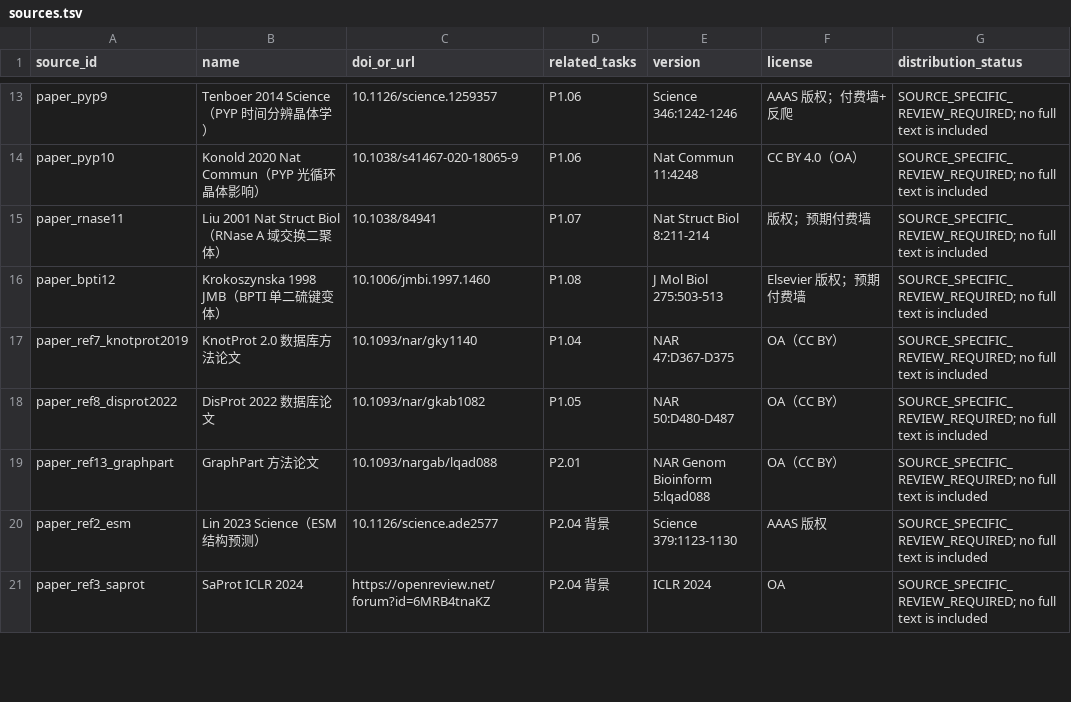
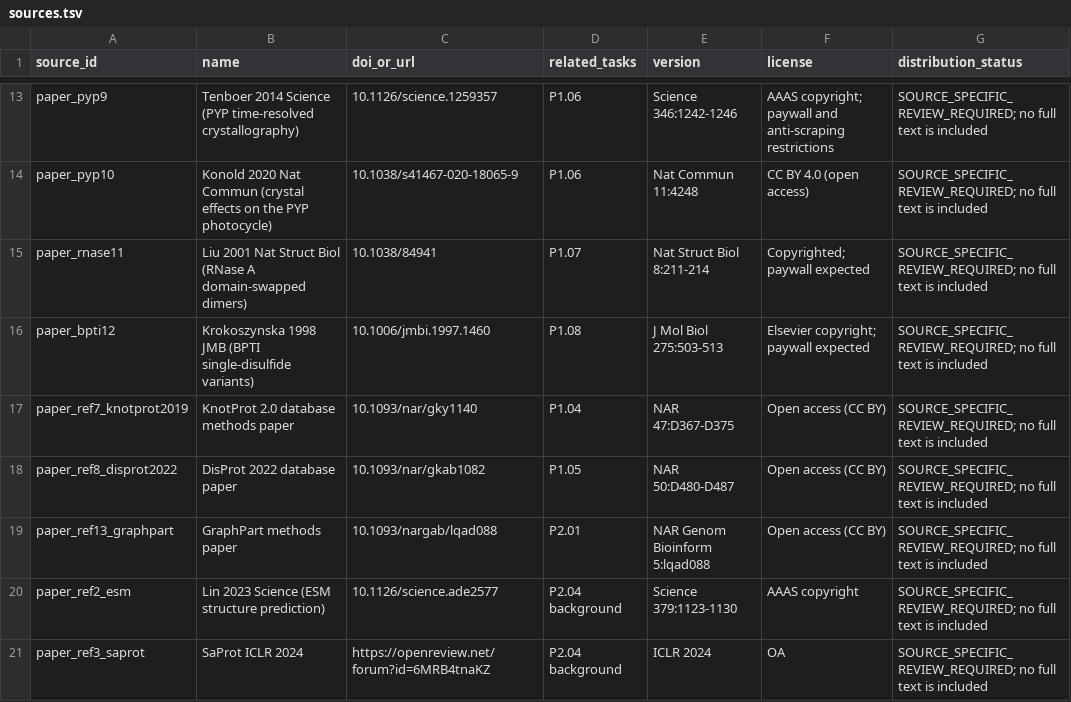
Before and after one commit to wyqmath/ConformEval, a TSV file: data/v0.3.1/sources.tsv, drawn as a sheet; only a part is shown, gaps mark what is left out; the diff covers the shown part only; the diff names each change by its address in the sheet, - before the commit and + after, or states it on an @@ line.

```diff
--- a/data/v0.3.1/sources.tsv
+++ b/data/v0.3.1/sources.tsv
-B13 (name): Tenboer 2014 Science（PYP 时间分辨晶体学）
+B13 (name): Tenboer 2014 Science (PYP time-resolved crystallography)
-F13 (license): AAAS 版权；付费墙+反爬
+F13 (license): AAAS copyright; paywall and anti-scraping restrictions
-B14 (name): Konold 2020 Nat Commun（PYP 光循环晶体影响）
+B14 (name): Konold 2020 Nat Commun (crystal effects on the PYP photocycle)
-F14 (license): CC BY 4.0（OA）
+F14 (license): CC BY 4.0 (open access)
-B15 (name): …Struct Biol（RNase A 域交换二聚体）
+B15 (name): …Struct Biol (RNase A domain-swapped dimers)
-F15 (license): 版权；预期付费墙
+F15 (license): Copyrighted; paywall expected
-B16 (name): Krokoszynska 1998 JMB（BPTI 单二硫键变体）
+B16 (name): Krokoszynska 1998 JMB (BPTI single-disulfide variants)
-F16 (license): Elsevier 版权；预期付费墙
+F16 (license): Elsevier copyright; paywall expected
-B17 (name): KnotProt 2.0 数据库方法论文
+B17 (name): KnotProt 2.0 database methods paper
-F17:F19 (license): OA（CC BY）
+F17:F19 (license): Open access (CC BY)
-B18 (name): DisProt 2022 数据库论文
+B18 (name): DisProt 2022 database paper
-B19 (name): GraphPart 方法论文
+B19 (name): GraphPart methods paper
-B20 (name): Lin 2023 Science（ESM 结构预测）
+B20 (name): Lin 2023 Science (ESM structure prediction)
-D20:D21 (related_tasks): P2.04 背景
+D20:D21 (related_tasks): P2.04 background
-F20 (license): AAAS 版权
+F20 (license): AAAS copyright
```
Also changed, not shown: 49 edited cells elsewhere in this file, data/v0.3.1/case_modules.tsv, data/v0.3.1/case_sources.tsv, 12 other files.
